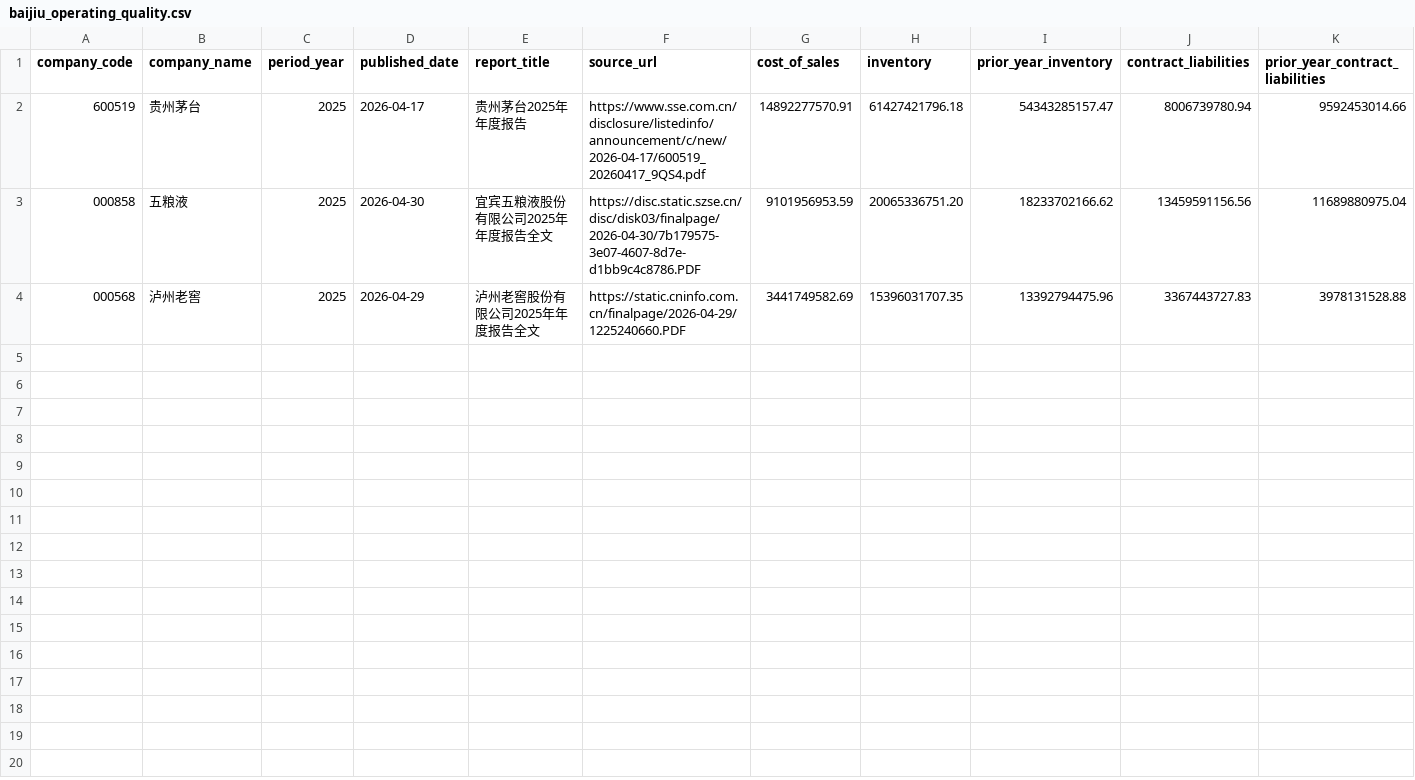
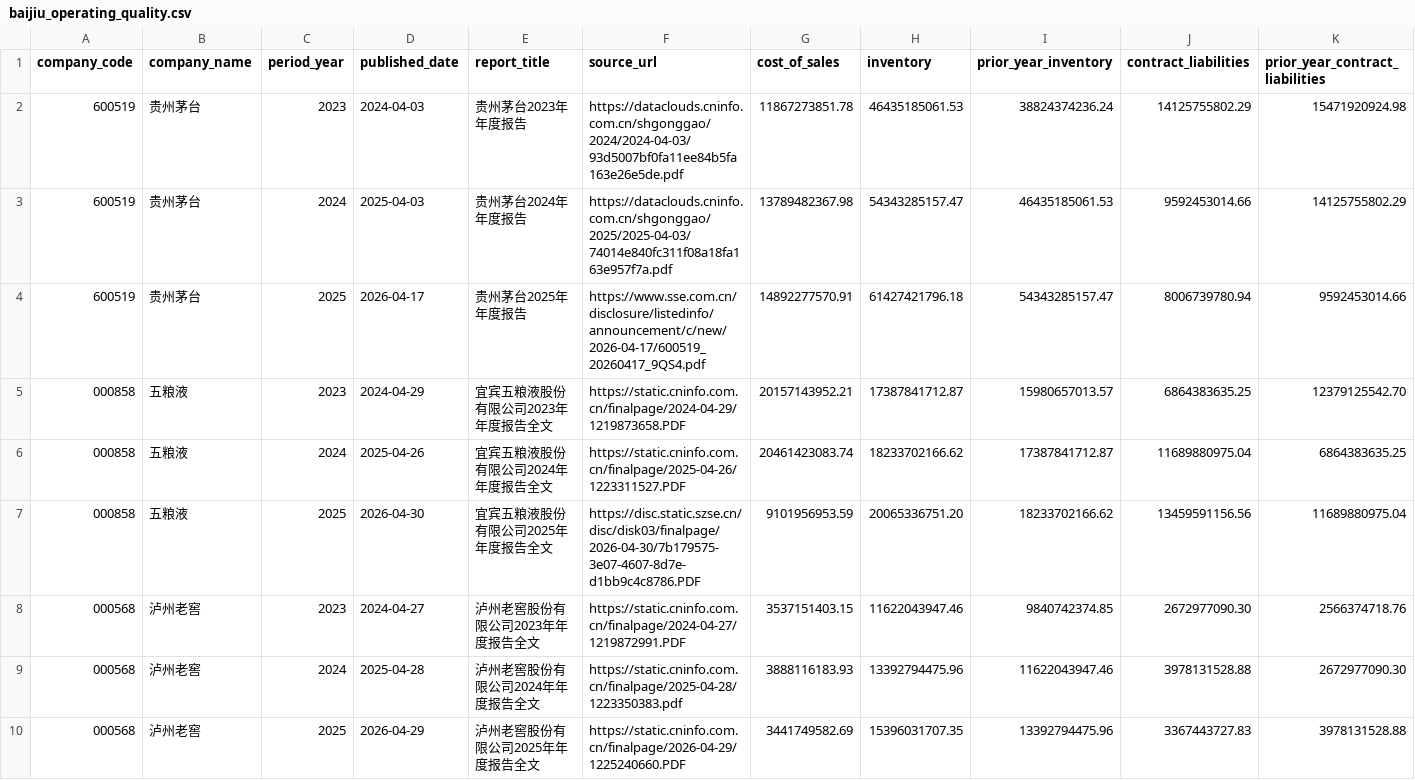
Before and after one commit to rdd7ckddmj-eng/ai-financial-report-assistant, a CSV file: data/verified/baijiu_operating_quality.csv, drawn as a sheet; only a part is shown; rows hold the shown columns only; the diff names each change by its address in the sheet, - before the commit and + after, or states it on an @@ line.

Commit message:
Add 2023 to 2025 audited baijiu data

```diff
--- a/data/verified/baijiu_operating_quality.csv
+++ b/data/verified/baijiu_operating_quality.csv
+row 2: 600519 | 贵州茅台 | 2023 | 2024-04-03 | 贵州茅台2023年年度报告 | https://dataclouds.cninfo.com.cn/shgonggao/2024/2024-04-03/93d5007bf0fa11ee84b5fa163e26e5de.pdf | 11867273851.78 | 46435185061.53 | 38824374236.24 | 14125755802.29 | 15471920924.98
+row 3: 600519 | 贵州茅台 | 2024 | 2025-04-03 | 贵州茅台2024年年度报告 | https://dataclouds.cninfo.com.cn/shgonggao/2025/2025-04-03/74014e840fc311f08a18fa163e957f7a.pdf | 13789482367.98 | 54343285157.47 | 46435185061.53 | 9592453014.66 | 14125755802.29
+row 5: 000858 | 五粮液 | 2023 | 2024-04-29 | 宜宾五粮液股份有限公司2023年年度报告全文 | https://static.cninfo.com.cn/finalpage/2024-04-29/1219873658.PDF | 20157143952.21 | 17387841712.87 | 15980657013.57 | 6864383635.25 | 12379125542.70
+row 6: 000858 | 五粮液 | 2024 | 2025-04-26 | 宜宾五粮液股份有限公司2024年年度报告全文 | https://static.cninfo.com.cn/finalpage/2025-04-26/1223311527.PDF | 20461423083.74 | 18233702166.62 | 17387841712.87 | 11689880975.04 | 6864383635.25
+row 8: 000568 | 泸州老窖 | 2023 | 2024-04-27 | 泸州老窖股份有限公司2023年年度报告全文 | https://static.cninfo.com.cn/finalpage/2024-04-27/1219872991.PDF | 3537151403.15 | 11622043947.46 | 9840742374.85 | 2672977090.30 | 2566374718.76
+row 9: 000568 | 泸州老窖 | 2024 | 2025-04-28 | 泸州老窖股份有限公司2024年年度报告全文 | https://static.cninfo.com.cn/finalpage/2025-04-28/1223350383.pdf | 3888116183.93 | 13392794475.96 | 11622043947.46 | 3978131528.88 | 2672977090.30
```
